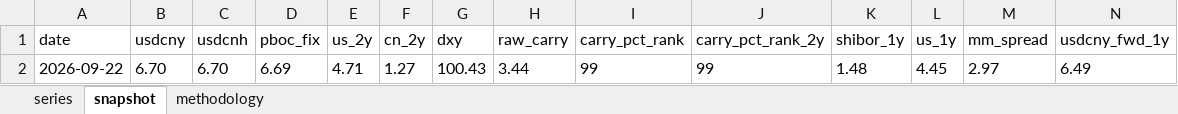
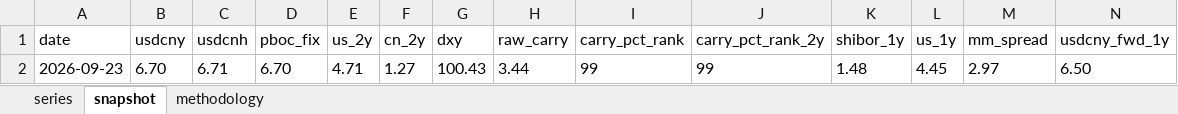
Before and after one commit to erickviann1-dev/usdcny-tracker, an Excel workbook: docs/usdcny_tracker.xlsx, sheet snapshot, drawn as a sheet; only a part is shown; values as stored, in another font and other column widths than the file's, no borders; removed rows and columns are numbered as before the commit, all else as after; rows hold the shown columns only; the diff names each change by its address in the sheet, - before the commit and + after, or states it on an @@ line.

```diff
--- a/docs/usdcny_tracker.xlsx (sheet snapshot)
+++ b/docs/usdcny_tracker.xlsx (sheet snapshot)
-row 2: 2026-09-22 | 6.70 | 6.70 | 6.69 | 4.71 | 1.27 | 100.43 | 3.44 | 99 | 99 | 1.48 | 4.45 | 2.97 | 6.49
+row 2: 2026-09-23 | 6.70 | 6.71 | 6.70 | 4.71 | 1.27 | 100.43 | 3.44 | 99 | 99 | 1.48 | 4.45 | 2.97 | 6.50
```
Also changed, not shown: sheet series, 3 other files.
